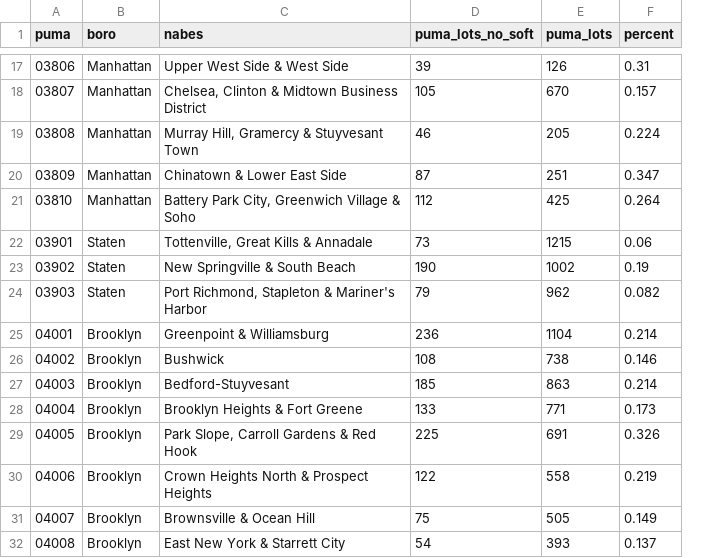
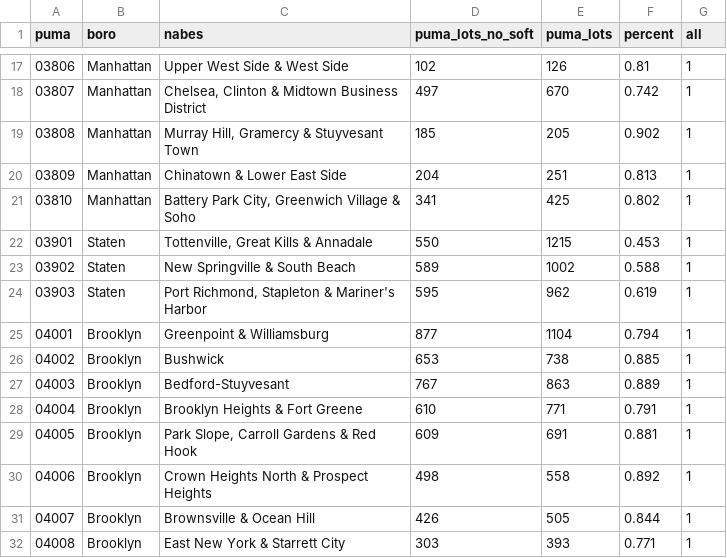
Before and after one commit to PrattSAVI/site-x-site, a CSV file: data/puma_percent_dev_no_soft.csv, drawn as a sheet; only a part is shown, gaps mark what is left out; the diff covers the shown part only; the diff names each change by its address in the sheet, - before the commit and + after, or states it on an @@ line.

```diff
--- a/data/puma_percent_dev_no_soft.csv
+++ b/data/puma_percent_dev_no_soft.csv
+column G (all), rows 17-32: all 1
-D17 (puma_lots_no_soft): 39
+D17 (puma_lots_no_soft): 102
-F17 (percent): 0.31
+F17 (percent): 0.81
-D18 (puma_lots_no_soft): 105
+D18 (puma_lots_no_soft): 497
-F18 (percent): 0.157
+F18 (percent): 0.742
-D19 (puma_lots_no_soft): 46
+D19 (puma_lots_no_soft): 185
-F19 (percent): 0.224
+F19 (percent): 0.902
-D20 (puma_lots_no_soft): 87
+D20 (puma_lots_no_soft): 204
-F20 (percent): 0.347
+F20 (percent): 0.813
-D21 (puma_lots_no_soft): 112
+D21 (puma_lots_no_soft): 341
-F21 (percent): 0.264
+F21 (percent): 0.802
-D22 (puma_lots_no_soft): 73
+D22 (puma_lots_no_soft): 550
-F22 (percent): 0.06
+F22 (percent): 0.453
-D23 (puma_lots_no_soft): 190
+D23 (puma_lots_no_soft): 589
-F23 (percent): 0.19
+F23 (percent): 0.588
-D24 (puma_lots_no_soft): 79
+D24 (puma_lots_no_soft): 595
-F24 (percent): 0.082
+F24 (percent): 0.619
-D25 (puma_lots_no_soft): 236
+D25 (puma_lots_no_soft): 877
-F25 (percent): 0.214
+F25 (percent): 0.794
-D26 (puma_lots_no_soft): 108
+D26 (puma_lots_no_soft): 653
-F26 (percent): 0.146
+F26 (percent): 0.885
-D27 (puma_lots_no_soft): 185
+D27 (puma_lots_no_soft): 767
-F27 (percent): 0.214
+F27 (percent): 0.889
-D28 (puma_lots_no_soft): 133
+D28 (puma_lots_no_soft): 610
-F28 (percent): 0.173
+F28 (percent): 0.791
-D29 (puma_lots_no_soft): 225
+D29 (puma_lots_no_soft): 609
-F29 (percent): 0.326
+F29 (percent): 0.881
-D30 (puma_lots_no_soft): 122
+D30 (puma_lots_no_soft): 498
-F30 (percent): 0.219
+F30 (percent): 0.892
-D31 (puma_lots_no_soft): 75
+D31 (puma_lots_no_soft): 426
-F31 (percent): 0.149
+F31 (percent): 0.844
-D32 (puma_lots_no_soft): 54
+D32 (puma_lots_no_soft): 303
-F32 (percent): 0.137
+F32 (percent): 0.771
```
Also changed, not shown: 78 edited cells elsewhere in this file, 3 other files.
